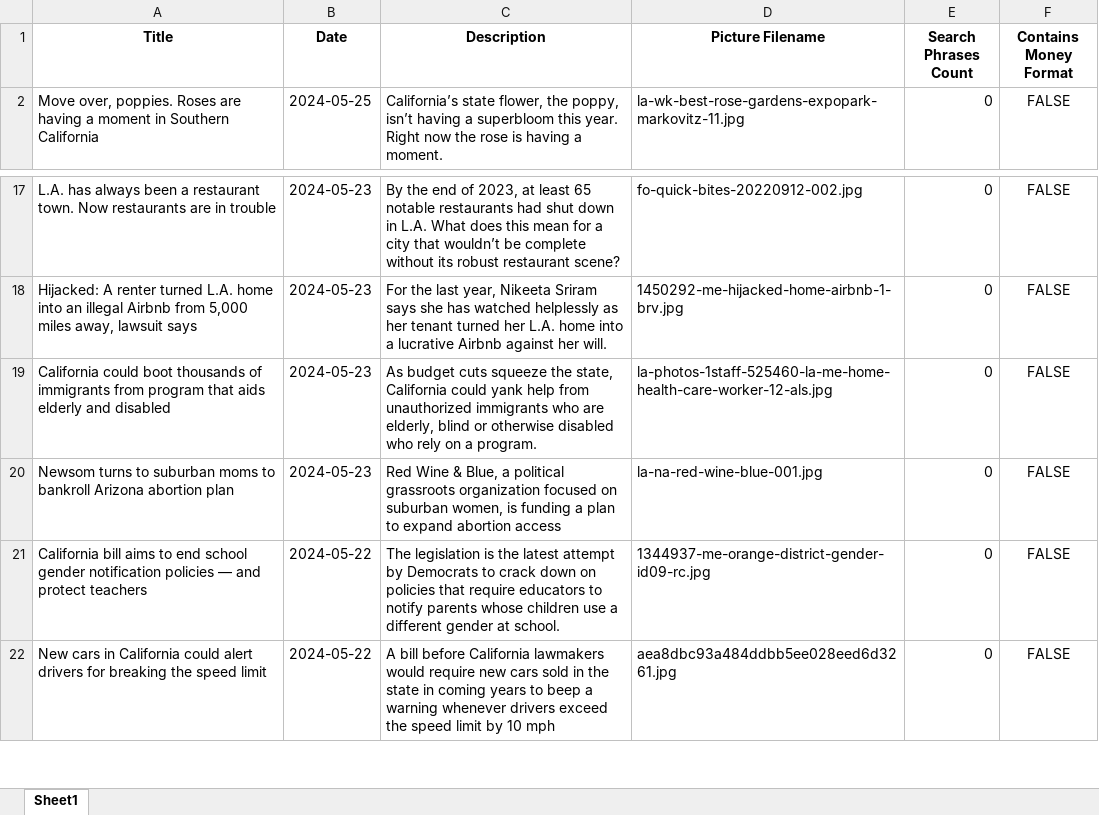
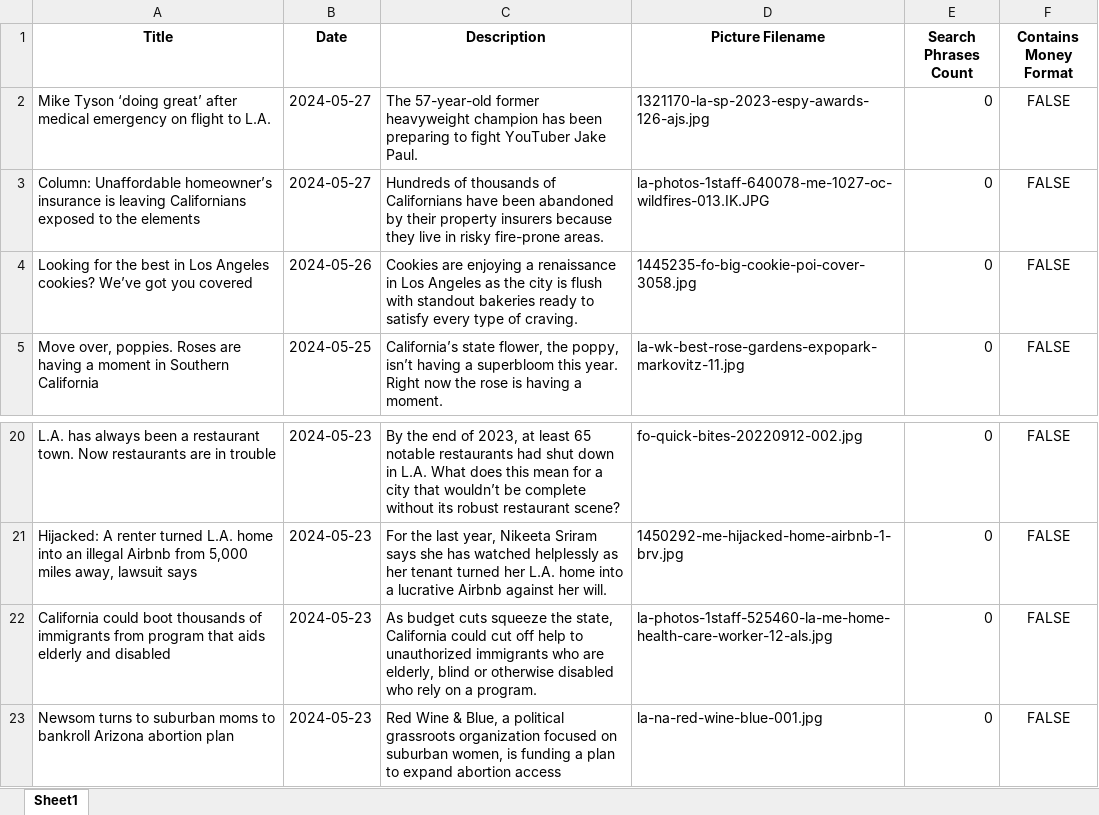
Before and after one commit to jeanvegadev/FreshNews, an Excel workbook: scraped_news.xlsx, sheet Sheet1, drawn as a sheet; only a part is shown, gaps mark what is left out; the shorter side is filled out with more unchanged rows; values as stored, in another font and other column widths than the file's, no borders; addresses are those after the commit; the diff names each change by its address in the sheet, - before the commit and + after, or states it on an @@ line.

```diff
--- a/scraped_news.xlsx (sheet Sheet1)
+++ b/scraped_news.xlsx (sheet Sheet1)
+row 2: Mike Tyson ‘doing great’ after medical emergency on flight to L.A. | 2024-05-27 | The 57-year-old former heavyweight champion has been preparing to fight YouTuber Jake Paul. | 1321170-la-sp-2023-espy-awards-126-ajs.jpg | 0 | FALSE
+row 3: Column: Unaffordable homeowner’s insurance is leaving Californians exposed to the elements | 2024-05-27 | Hundreds of thousands of Californians have been abandoned by their property insurers because they live in risky fire-prone areas. | la-photos-1staff-640078-me-1027-oc-wildfires-013.IK.JPG | 0 | FALSE
+row 4: Looking for the best in Los Angeles cookies? We’ve got you covered | 2024-05-26 | Cookies are enjoying a renaissance in Los Angeles as the city is flush with standout bakeries ready to satisfy every type of craving. | 1445235-fo-big-cookie-poi-cover-3058.jpg | 0 | FALSE
-C22 (Description): …California could yank help from unauthorized immigrants…
+C22 (Description): …California could cut off help to unauthorized immigrants…
```
Also changed, not shown: 4 other files.
